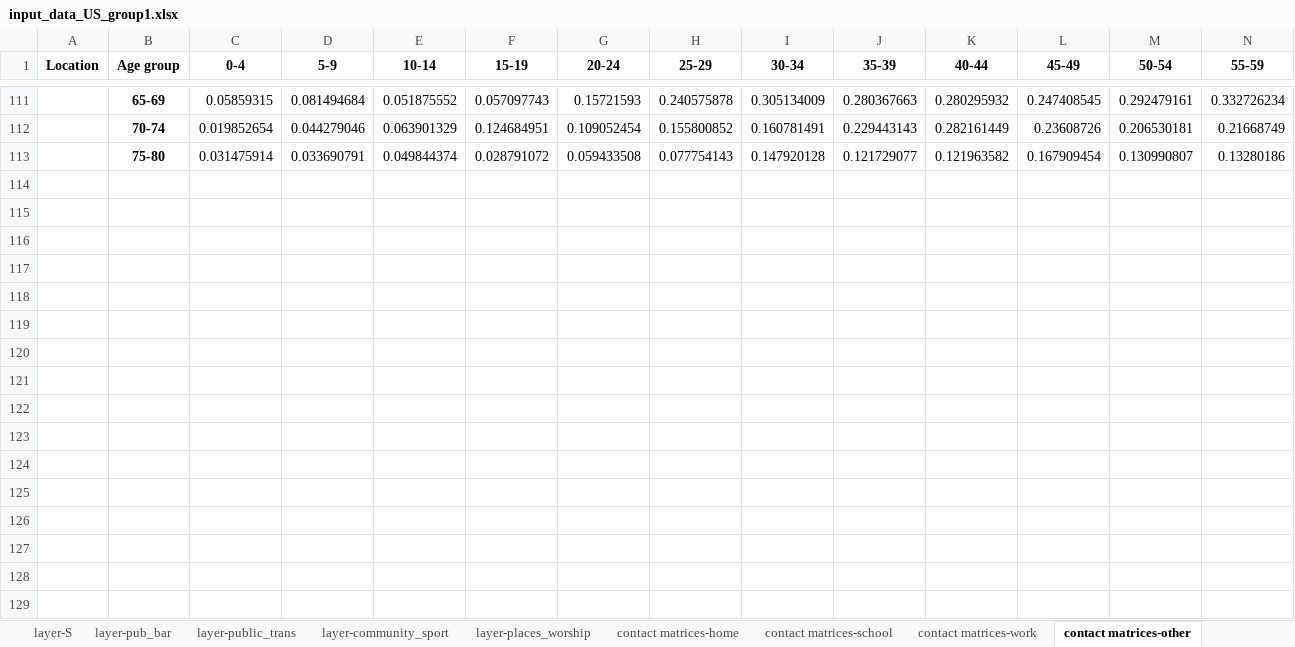
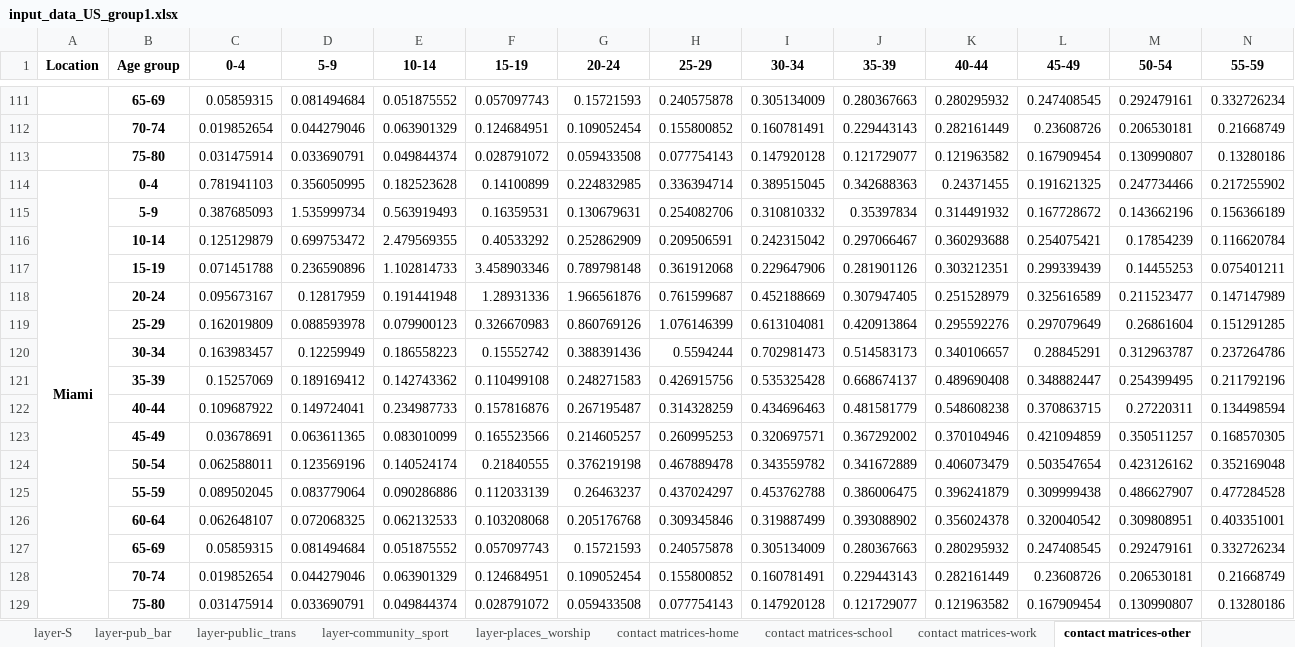
Before and after one commit to brain-modelling-group/covasim-qld-model, an Excel workbook: data/input_data_US_group1.xlsx, sheet contact matrices-other, drawn as a sheet; only a part is shown, gaps mark what is left out; values as stored, in another font and other column widths than the file's, no borders; rows hold the shown columns only; the diff names each change by its address in the sheet, - before the commit and + after, or states it on an @@ line.

Commit message:
US city updates
LA, Miami, Newark, Brevard, New Brunswick updates

```diff
--- a/data/input_data_US_group1.xlsx (sheet contact matrices-other)
+++ b/data/input_data_US_group1.xlsx (sheet contact matrices-other)
+row 114: Miami | 0-4 | 0.781941103 | 0.356050995 | 0.182523628 | 0.14100899 | 0.224832985 | 0.336394714 | 0.389515045 | 0.342688363 | 0.24371455 | 0.191621325 | 0.247734466 | 0.217255902
+row 115:  | 5-9 | 0.387685093 | 1.535999734 | 0.563919493 | 0.16359531 | 0.130679631 | 0.254082706 | 0.310810332 | 0.35397834 | 0.314491932 | 0.167728672 | 0.143662196 | 0.156366189
+row 116:  | 10-14 | 0.125129879 | 0.699753472 | 2.479569355 | 0.40533292 | 0.252862909 | 0.209506591 | 0.242315042 | 0.297066467 | 0.360293688 | 0.254075421 | 0.17854239 | 0.116620784
+row 117:  | 15-19 | 0.071451788 | 0.236590896 | 1.102814733 | 3.458903346 | 0.789798148 | 0.361912068 | 0.229647906 | 0.281901126 | 0.303212351 | 0.299339439 | 0.14455253 | 0.075401211
+row 118:  | 20-24 | 0.095673167 | 0.12817959 | 0.191441948 | 1.28931336 | 1.966561876 | 0.761599687 | 0.452188669 | 0.307947405 | 0.251528979 | 0.325616589 | 0.211523477 | 0.147147989
+row 119:  | 25-29 | 0.162019809 | 0.088593978 | 0.079900123 | 0.326670983 | 0.860769126 | 1.076146399 | 0.613104081 | 0.420913864 | 0.295592276 | 0.297079649 | 0.26861604 | 0.151291285
+row 120:  | 30-34 | 0.163983457 | 0.12259949 | 0.186558223 | 0.15552742 | 0.388391436 | 0.5594244 | 0.702981473 | 0.514583173 | 0.340106657 | 0.28845291 | 0.312963787 | 0.237264786
+row 121:  | 35-39 | 0.15257069 | 0.189169412 | 0.142743362 | 0.110499108 | 0.248271583 | 0.426915756 | 0.535325428 | 0.668674137 | 0.489690408 | 0.348882447 | 0.254399495 | 0.211792196
+row 122:  | 40-44 | 0.109687922 | 0.149724041 | 0.234987733 | 0.157816876 | 0.267195487 | 0.314328259 | 0.434696463 | 0.481581779 | 0.548608238 | 0.370863715 | 0.27220311 | 0.134498594
+row 123:  | 45-49 | 0.03678691 | 0.063611365 | 0.083010099 | 0.165523566 | 0.214605257 | 0.260995253 | 0.320697571 | 0.367292002 | 0.370104946 | 0.421094859 | 0.350511257 | 0.168570305
+row 124:  | 50-54 | 0.062588011 | 0.123569196 | 0.140524174 | 0.21840555 | 0.376219198 | 0.467889478 | 0.343559782 | 0.341672889 | 0.406073479 | 0.503547654 | 0.423126162 | 0.352169048
+row 125:  | 55-59 | 0.089502045 | 0.083779064 | 0.090286886 | 0.112033139 | 0.26463237 | 0.437024297 | 0.453762788 | 0.386006475 | 0.396241879 | 0.309999438 | 0.486627907 | 0.477284528
+row 126:  | 60-64 | 0.062648107 | 0.072068325 | 0.062132533 | 0.103208068 | 0.205176768 | 0.309345846 | 0.319887499 | 0.393088902 | 0.356024378 | 0.320040542 | 0.309808951 | 0.403351001
+row 127:  | 65-69 | 0.05859315 | 0.081494684 | 0.051875552 | 0.057097743 | 0.15721593 | 0.240575878 | 0.305134009 | 0.280367663 | 0.280295932 | 0.247408545 | 0.292479161 | 0.332726234
+row 128:  | 70-74 | 0.019852654 | 0.044279046 | 0.063901329 | 0.124684951 | 0.109052454 | 0.155800852 | 0.160781491 | 0.229443143 | 0.282161449 | 0.23608726 | 0.206530181 | 0.21668749
+row 129:  | 75-80 | 0.031475914 | 0.033690791 | 0.049844374 | 0.028791072 | 0.059433508 | 0.077754143 | 0.147920128 | 0.121729077 | 0.121963582 | 0.167909454 | 0.130990807 | 0.13280186
```
Also changed, not shown: sheet contact matrices-work, sheet contact matrices-home, sheet contact matrices-school, sheet policies, sheet age_sex, sheet other_par, 10 more sheets, formulas that keep their value, 15 other files.
